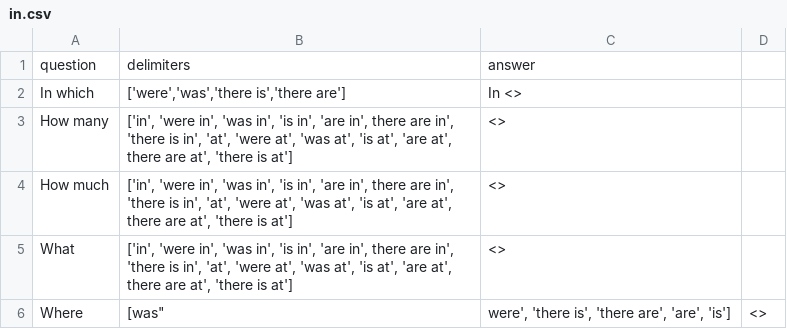
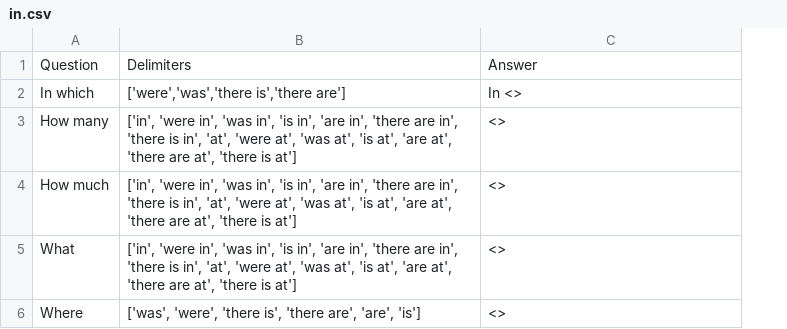
Before and after one commit to AlekseyPauls/JBInternship, a CSV file: statistics_templates/in.csv, drawn as a sheet; removed rows and columns are numbered as before the commit, all else as after; the diff names each change by its address in the sheet, - before the commit and + after, or states it on an @@ line.

```diff
--- a/statistics_templates/in.csv
+++ b/statistics_templates/in.csv
-column B, rows 1-6: delimiters | ['were','was','there is','there are'] | ['in', 'were in', 'was in', 'is in', 'are in', there are in', 'there is in', 'at', 'were at', 'was at', 'is at', 'are at', there are at', 'there is at'] | ['in', 'were in', 'was in', 'is in', 'are in', there are in', 'there is in', 'at', 'were at', 'was at', 'is at', 'are at', there are at', 'there is at'] | ['in', 'were in', 'was in', 'is in', 'are in', there are in', 'there is in', 'at', 'were at', 'was at', 'is at', 'are at', there are at', 'there is at'] | [was"
+column B, rows 1-6: Delimiters | ['were','was','there is','there are'] | ['in', 'were in', 'was in', 'is in', 'are in', 'there are in', 'there is in', 'at', 'were at', 'was at', 'is at', 'are at', 'there are at', 'there is at'] | ['in', 'were in', 'was in', 'is in', 'are in', 'there are in', 'there is in', 'at', 'were at', 'was at', 'is at', 'are at', 'there are at', 'there is at'] | ['in', 'were in', 'was in', 'is in', 'are in', 'there are in', 'there is in', 'at', 'were at', 'was at', 'is at', 'are at', 'there are at', 'there is at'] | ['was', 'were', 'there is', 'there are', 'are', 'is']
-column D, row 6: <>
-A1: question
+A1: Question
-C1: answer
+C1: Answer
-C6: were', 'there is', 'there are', 'are', 'is']
+C6: <>
```
Also changed, not shown: 1 other file.
